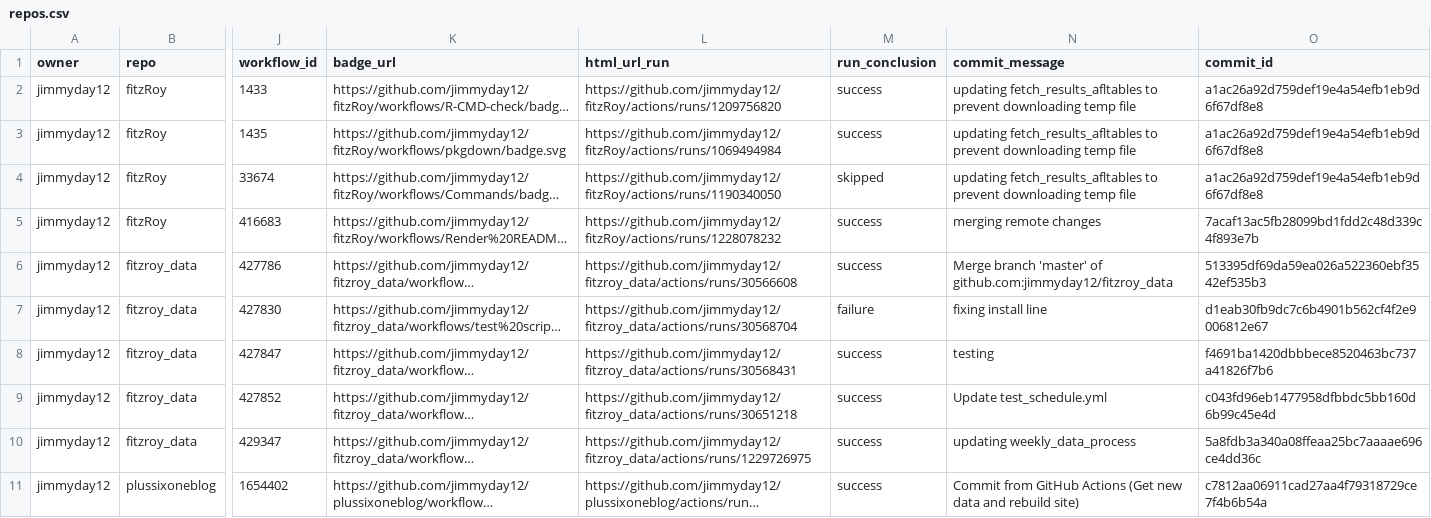
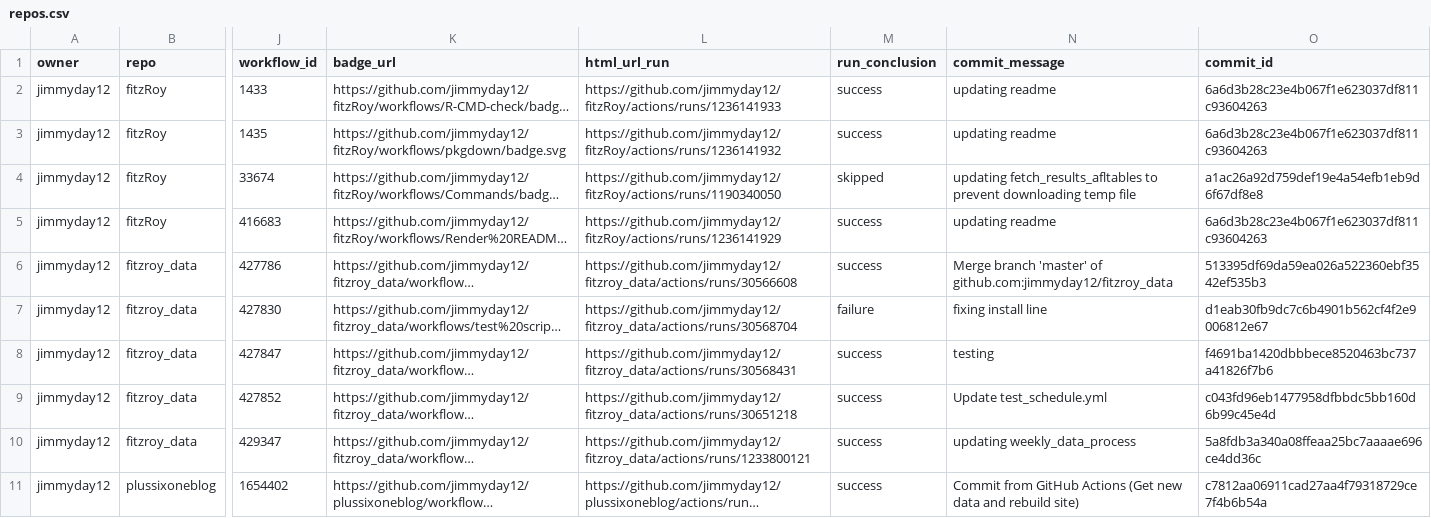
Before and after one commit to jimmyday12/status, a CSV file: repos.csv, drawn as a sheet; only a part is shown, gaps mark what is left out; long unchanged cells end in …; the diff names each change by its address in the sheet, - before the commit and + after, or states it on an @@ line.

```diff
--- a/repos.csv
+++ b/repos.csv
-L2 (html_url_run): https://github.com/jimmyday12/fitzRoy/actions/runs/1209756820
+L2 (html_url_run): https://github.com/jimmyday12/fitzRoy/actions/runs/1236141933
-N2:N3 (commit_message): updating fetch_results_afltables to prevent downloading temp file
+N2:N3 (commit_message): updating readme
-O2:O3 (commit_id): a1ac26a92d759def19e4a54efb1eb9d6f67df8e8
+O2:O3 (commit_id): 6a6d3b28c23e4b067f1e623037df811c93604263
-L3 (html_url_run): https://github.com/jimmyday12/fitzRoy/actions/runs/1069494984
+L3 (html_url_run): https://github.com/jimmyday12/fitzRoy/actions/runs/1236141932
-L5 (html_url_run): https://github.com/jimmyday12/fitzRoy/actions/runs/1228078232
+L5 (html_url_run): https://github.com/jimmyday12/fitzRoy/actions/runs/1236141929
-N5 (commit_message): merging remote changes
+N5 (commit_message): updating readme
-O5 (commit_id): 7acaf13ac5fb28099bd1fdd2c48d339c4f893e7b
+O5 (commit_id): 6a6d3b28c23e4b067f1e623037df811c93604263
-L10 (html_url_run): https://github.com/jimmyday12/fitzroy_data/actions/runs/1229726975
+L10 (html_url_run): https://github.com/jimmyday12/fitzroy_data/actions/runs/1233800121
```
Also changed, not shown: 1 other file.
